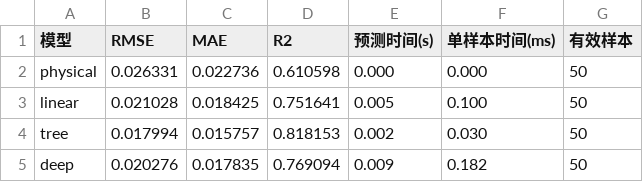
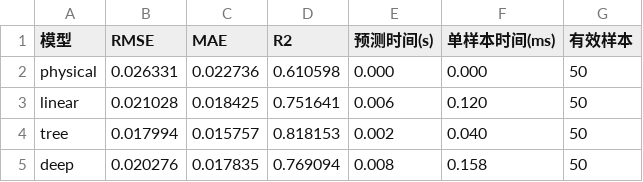
Before and after one commit to cuishiya/Drone-routing-with-energy-function, a CSV file: result/energy_models_evaluation.csv, drawn as a sheet.

```diff
--- a/result/energy_models_evaluation.csv
+++ b/result/energy_models_evaluation.csv
@@ -2,4 +2,4 @@
 physical,0.026331,0.022736,0.610598,0.000,0.000,50
-linear,0.021028,0.018425,0.751641,0.005,0.100,50
-tree,0.017994,0.015757,0.818153,0.002,0.030,50
-deep,0.020276,0.017835,0.769094,0.009,0.182,50
+linear,0.021028,0.018425,0.751641,0.006,0.120,50
+tree,0.017994,0.015757,0.818153,0.002,0.040,50
+deep,0.020276,0.017835,0.769094,0.008,0.158,50
```
Also changed, not shown: 3 other files.
